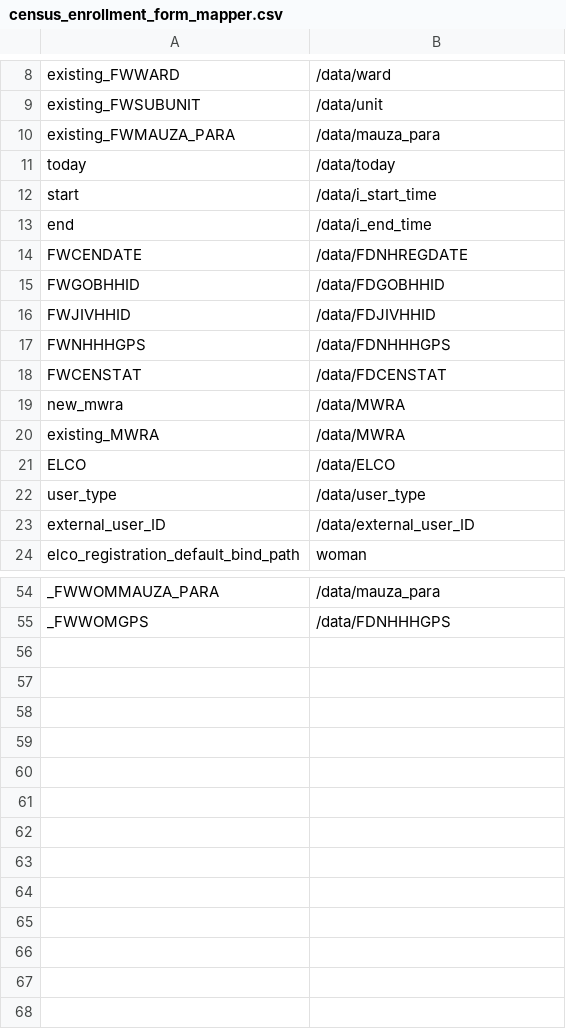
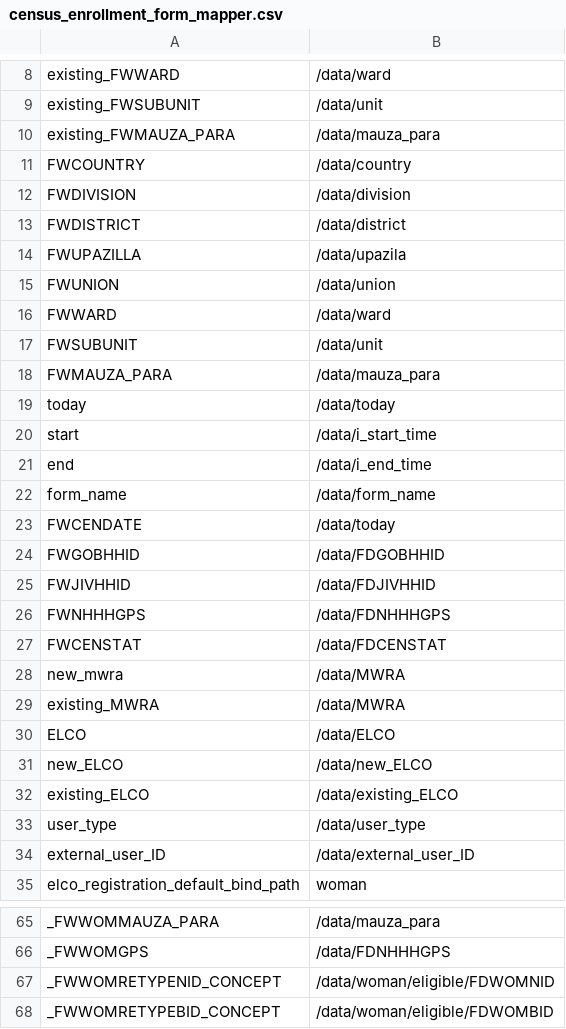
Before and after one commit to sohelsarder/opensrpadapter, a CSV file: Forms/census_enrollment_form_mapper.csv, drawn as a sheet; only a part is shown, gaps mark what is left out; the diff covers the shown part only.

```diff
--- a/Forms/census_enrollment_form_mapper.csv
+++ b/Forms/census_enrollment_form_mapper.csv
@@ -10,2 +10,10 @@ existing_FWSUBUNIT, /data/unit
 existing_FWMAUZA_PARA, /data/mauza_para
+FWCOUNTRY, /data/country
+FWDIVISION, /data/division
+FWDISTRICT, /data/district
+FWUPAZILLA, /data/upazila
+FWUNION, /data/union
+FWWARD, /data/ward
+FWSUBUNIT, /data/unit
+FWMAUZA_PARA, /data/mauza_para
 today, /data/today
@@ -13,3 +21,4 @@ start, /data/i_start_time
 end, /data/i_end_time
-FWCENDATE, /data/FDNHREGDATE
+form_name, /data/form_name
+FWCENDATE, /data/today
 FWGOBHHID, /data/FDGOBHHID
@@ -21,2 +30,4 @@ existing_MWRA, /data/MWRA
 ELCO, /data/ELCO
+new_ELCO, /data/new_ELCO
+existing_ELCO, /data/existing_ELCO
 user_type, /data/user_type
@@ -55 +66,3 @@ _FWWOMMAUZA_PARA, /data/mauza_para
 _FWWOMGPS, /data/FDNHHHGPS
+_FWWOMRETYPENID_CONCEPT, /data/woman/eligible/FDWOMNID
+_FWWOMRETYPEBID_CONCEPT, /data/woman/eligible/FDWOMBID
```
Also changed, not shown: 3 edited cells elsewhere in this file, Forms/new_household_registration_mapper.csv, 2 other files.
